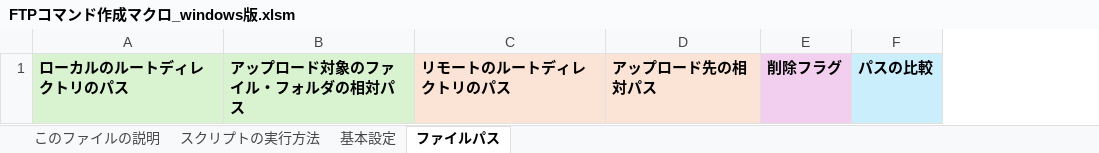
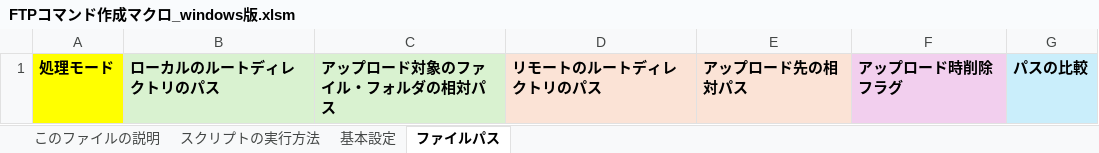
Before and after one commit to KurisuWataru/ftp_excel_macro_windows_ver, an Excel workbook: FTPコマンド作成マクロ_windows版.xlsm, sheet ファイルパス, drawn as a sheet; values as stored, in another font and other column widths than the file's, no borders; charts and pictures and conditional formats not drawn; removed rows and columns are numbered as before the commit, all else as after; the diff names each change by its address in the sheet, - before the commit and + after, or states it on an @@ line.

Commit message:
feat: 削除のみモードの追加とアップロード時削除フラグへのリネーム - 処理モード列を追加し「削除のみ」でリモートファイルの削除のみ実行する機能を追加 - 「削除フラグ」を「アップロード時削除フラグ」にリネームし、削除のみモードとの混同を防止 - ルート直下へのアップロード時に$normalizedChildPathが空文字列になるバグを修正

```diff
--- a/FTPコマンド作成マクロ_windows版.xlsm (sheet ファイルパス)
+++ b/FTPコマンド作成マクロ_windows版.xlsm (sheet ファイルパス)
+column A, row 1: 処理モード
-column E, row 1: 削除フラグ
+column F, row 1: アップロード時削除フラグ
```
Also changed, not shown: sheet このファイルの説明, charts or pictures, 4 other files.
